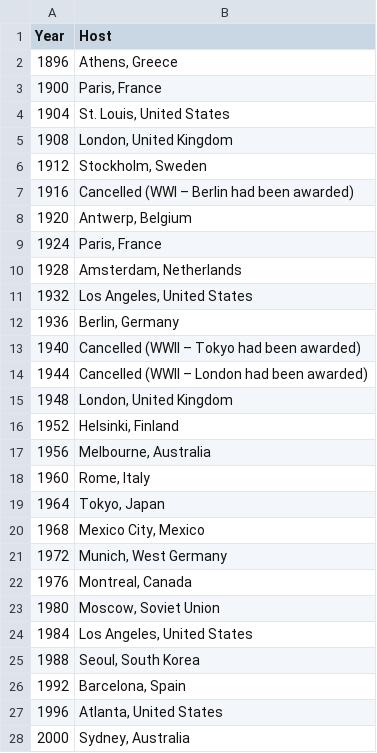
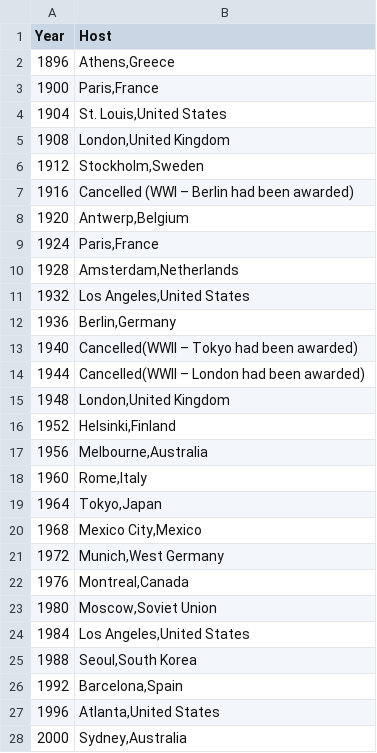
Before and after one commit to zhinian162/MCM-ICM2025, a CSV file: data/2025_Problem_C_Data/summerOly_hosts.csv, drawn as a sheet; only a part is shown; the diff covers the shown part only.

Commit message:
问题及数据

```diff
--- a/data/2025_Problem_C_Data/summerOly_hosts.csv
+++ b/data/2025_Problem_C_Data/summerOly_hosts.csv
@@ -1,6 +1,6 @@
 Year,Host
-1896," Athens, Greece"
-1900," Paris, France"
-1904," St. Louis, United States"
-1908," London, United Kingdom"
-1912," Stockholm, Sweden"
+1896,"Athens,Greece"
+1900,"Paris,France"
+1904,"St. Louis,United States"
+1908,"London,United Kingdom"
+1912,"Stockholm,Sweden"
@@ -8,21 +8,21 @@
-1920," Antwerp, Belgium"
-1924," Paris, France"
-1928," Amsterdam, Netherlands"
-1932," Los Angeles, United States"
-1936," Berlin, Germany"
-1940, Cancelled (WWII – Tokyo had been awarded)
-1944, Cancelled (WWII – London had been awarded)
-1948," London, United Kingdom"
-1952," Helsinki, Finland"
-1956," Melbourne, Australia"
-1960," Rome, Italy"
-1964," Tokyo, Japan"
-1968," Mexico City, Mexico"
-1972," Munich, West Germany"
-1976," Montreal, Canada"
-1980," Moscow, Soviet Union"
-1984," Los Angeles, United States"
-1988," Seoul, South Korea"
-1992," Barcelona, Spain"
-1996," Atlanta, United States"
-2000," Sydney, Australia"
+1920,"Antwerp,Belgium"
+1924,"Paris,France"
+1928,"Amsterdam,Netherlands"
+1932,"Los Angeles,United States"
+1936,"Berlin,Germany"
+1940,Cancelled(WWII – Tokyo had been awarded)
+1944,Cancelled(WWII – London had been awarded)
+1948,"London,United Kingdom"
+1952,"Helsinki,Finland"
+1956,"Melbourne,Australia"
+1960,"Rome,Italy"
+1964,"Tokyo,Japan"
+1968,"Mexico City,Mexico"
+1972,"Munich,West Germany"
+1976,"Montreal,Canada"
+1980,"Moscow,Soviet Union"
+1984,"Los Angeles,United States"
+1988,"Seoul,South Korea"
+1992,"Barcelona,Spain"
+1996,"Atlanta,United States"
+2000,"Sydney,Australia"
```
Also changed, not shown: 8 edited cells elsewhere in this file.
